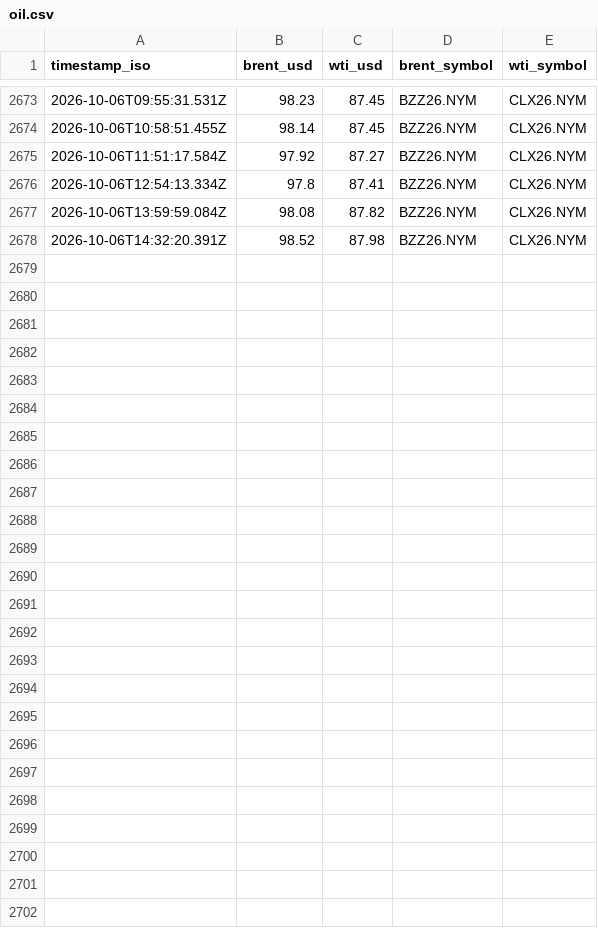
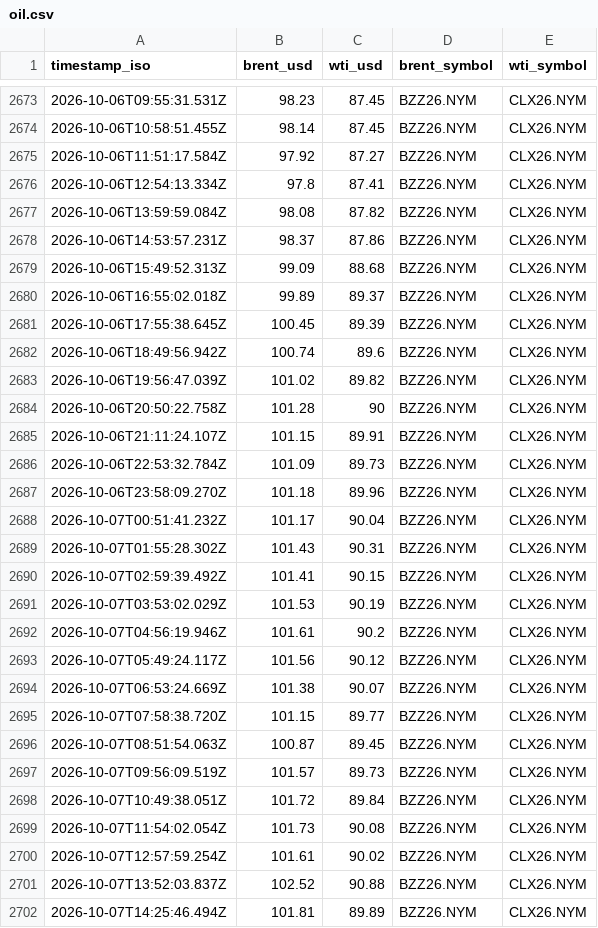
Before and after one commit to jasonhjohnson/strait-of-hormuz-data, a CSV file: data/oil.csv, drawn as a sheet; only a part is shown, gaps mark what is left out.

```diff
--- a/data/oil.csv
+++ b/data/oil.csv
@@ -2677,2 +2677,26 @@ timestamp_iso,brent_usd,wti_usd,brent_symbol,wti_symbol
 2026-10-06T13:59:59.084Z,98.08,87.82,BZZ26.NYM,CLX26.NYM
-2026-10-06T14:32:20.391Z,98.52,87.98,BZZ26.NYM,CLX26.NYM
+2026-10-06T14:53:57.231Z,98.37,87.86,BZZ26.NYM,CLX26.NYM
+2026-10-06T15:49:52.313Z,99.09,88.68,BZZ26.NYM,CLX26.NYM
+2026-10-06T16:55:02.018Z,99.89,89.37,BZZ26.NYM,CLX26.NYM
+2026-10-06T17:55:38.645Z,100.45,89.39,BZZ26.NYM,CLX26.NYM
+2026-10-06T18:49:56.942Z,100.74,89.6,BZZ26.NYM,CLX26.NYM
+2026-10-06T19:56:47.039Z,101.02,89.82,BZZ26.NYM,CLX26.NYM
+2026-10-06T20:50:22.758Z,101.28,90,BZZ26.NYM,CLX26.NYM
+2026-10-06T21:11:24.107Z,101.15,89.91,BZZ26.NYM,CLX26.NYM
+2026-10-06T22:53:32.784Z,101.09,89.73,BZZ26.NYM,CLX26.NYM
+2026-10-06T23:58:09.270Z,101.18,89.96,BZZ26.NYM,CLX26.NYM
+2026-10-07T00:51:41.232Z,101.17,90.04,BZZ26.NYM,CLX26.NYM
+2026-10-07T01:55:28.302Z,101.43,90.31,BZZ26.NYM,CLX26.NYM
+2026-10-07T02:59:39.492Z,101.41,90.15,BZZ26.NYM,CLX26.NYM
+2026-10-07T03:53:02.029Z,101.53,90.19,BZZ26.NYM,CLX26.NYM
+2026-10-07T04:56:19.946Z,101.61,90.2,BZZ26.NYM,CLX26.NYM
+2026-10-07T05:49:24.117Z,101.56,90.12,BZZ26.NYM,CLX26.NYM
+2026-10-07T06:53:24.669Z,101.38,90.07,BZZ26.NYM,CLX26.NYM
+2026-10-07T07:58:38.720Z,101.15,89.77,BZZ26.NYM,CLX26.NYM
+2026-10-07T08:51:54.063Z,100.87,89.45,BZZ26.NYM,CLX26.NYM
+2026-10-07T09:56:09.519Z,101.57,89.73,BZZ26.NYM,CLX26.NYM
+2026-10-07T10:49:38.051Z,101.72,89.84,BZZ26.NYM,CLX26.NYM
+2026-10-07T11:54:02.054Z,101.73,90.08,BZZ26.NYM,CLX26.NYM
+2026-10-07T12:57:59.254Z,101.61,90.02,BZZ26.NYM,CLX26.NYM
+2026-10-07T13:52:03.837Z,102.52,90.88,BZZ26.NYM,CLX26.NYM
+2026-10-07T14:25:46.494Z,101.81,89.89,BZZ26.NYM,CLX26.NYM
```
Also changed, not shown: data/events.csv, data/hormuz-index-daily.csv, 5 other files.
